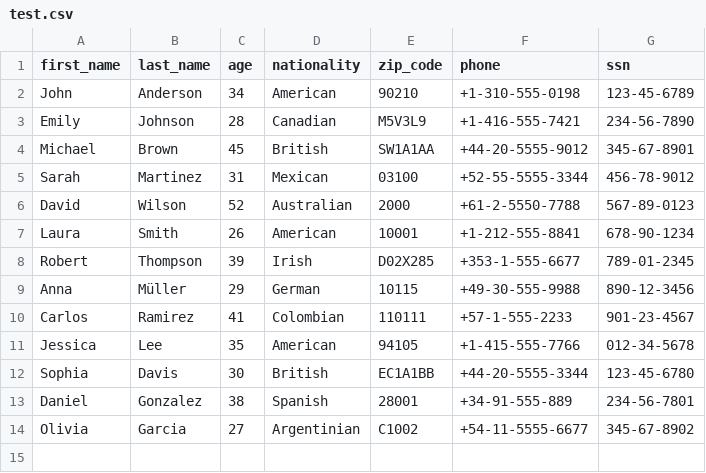
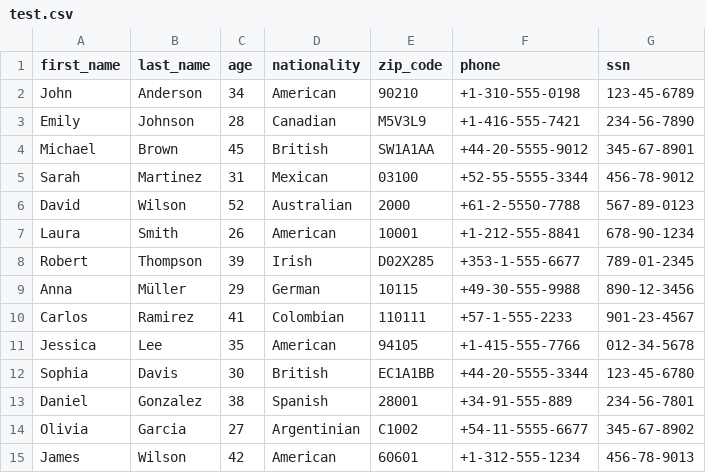
Before and after one commit to david-meneses/simple-csv-viewer, a CSV file: test_data/test.csv, drawn as a sheet.

```diff
--- a/test_data/test.csv
+++ b/test_data/test.csv
@@ -14 +14,2 @@ Daniel,Gonzalez,38,Spanish,28001,+34-91-555-889,234-56-7801
 Olivia,Garcia,27,Argentinian,C1002,+54-11-5555-6677,345-67-8902
+James,Wilson,42,American,60601,+1-312-555-1234,456-78-9013
```
Also changed, not shown: 2 other files.
